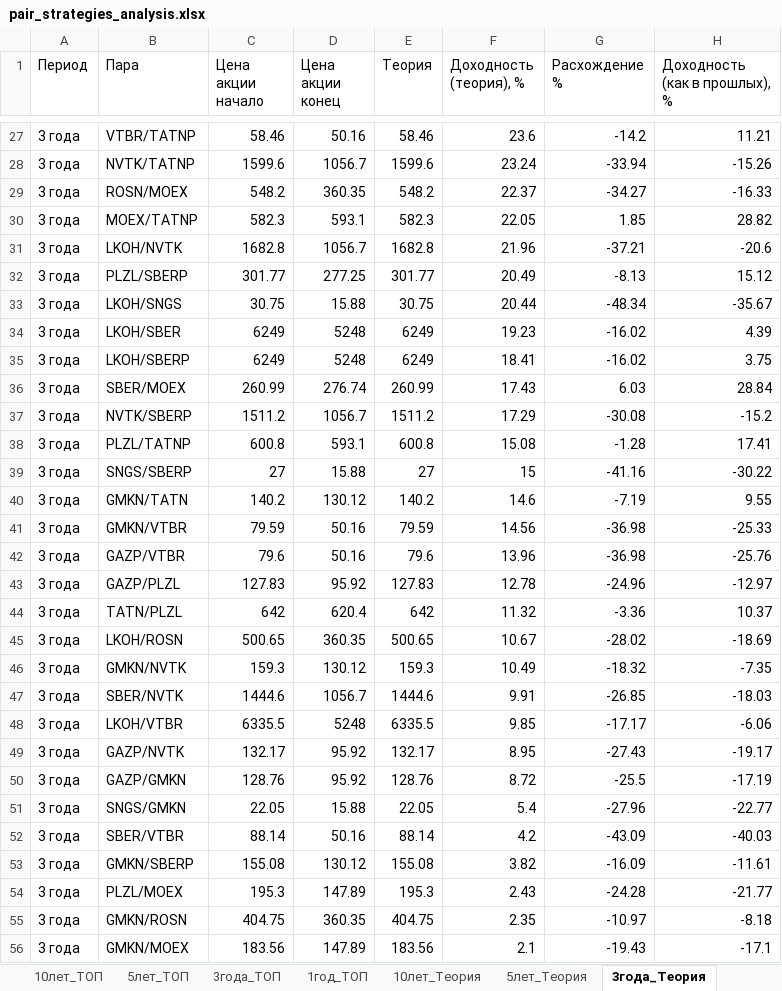
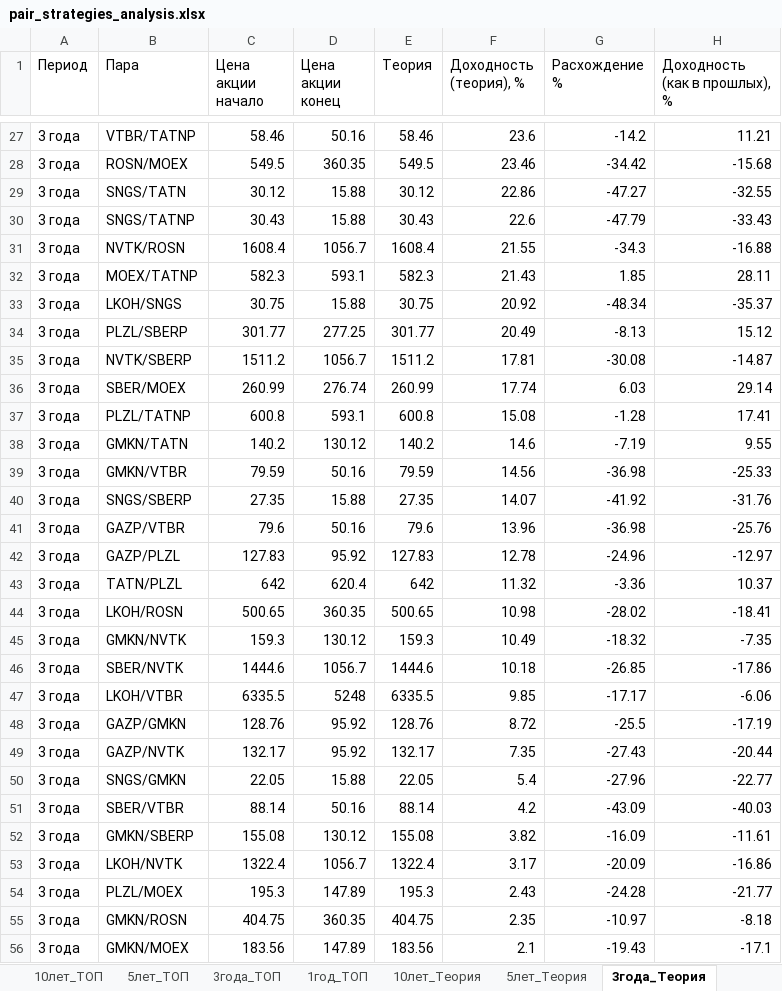
Before and after one commit to gadotkach/pairs-trading, an Excel workbook: pair_strategies_analysis.xlsx, sheet 3года_Теория, drawn as a sheet; only a part is shown, gaps mark what is left out; values as stored, in another font and other column widths than the file's, no borders; removed rows and columns are numbered as before the commit, all else as after; the diff covers the shown part only; the diff names each change by its address in the sheet, - before the commit and + after, or states it on an @@ line.

```diff
--- a/pair_strategies_analysis.xlsx (sheet 3года_Теория)
+++ b/pair_strategies_analysis.xlsx (sheet 3года_Теория)
-row 28: 3 года | NVTK/TATNP | 1599.6 | 1056.7 | 1599.6 | 23.24 | -33.94 | -15.26
-C28 (Цена акции начало): 548.2
+C28 (Цена акции начало): 549.5
-E28 (Теория): 548.2
+E28 (Теория): 549.5
-F28 (Доходность (теория), %): 22.37
+F28 (Доходность (теория), %): 23.46
-G28 (Расхождение %): -34.27
+G28 (Расхождение %): -34.42
-H28 (Доходность (как в прошлых), %): -16.33
+H28 (Доходность (как в прошлых), %): -15.68
+row 29: 3 года | SNGS/TATN | 30.12 | 15.88 | 30.12 | 22.86 | -47.27 | -32.55
+row 30: 3 года | SNGS/TATNP | 30.43 | 15.88 | 30.43 | 22.6 | -47.79 | -33.43
+row 31: 3 года | NVTK/ROSN | 1608.4 | 1056.7 | 1608.4 | 21.55 | -34.3 | -16.88
-F32 (Доходность (теория), %): 22.05
+F32 (Доходность (теория), %): 21.43
-H32 (Доходность (как в прошлых), %): 28.82
+H32 (Доходность (как в прошлых), %): 28.11
-row 31: 3 года | LKOH/NVTK | 1682.8 | 1056.7 | 1682.8 | 21.96 | -37.21 | -20.6
+row 33: 3 года | LKOH/SNGS | 30.75 | 15.88 | 30.75 | 20.92 | -48.34 | -35.37
-row 33: 3 года | LKOH/SNGS | 30.75 | 15.88 | 30.75 | 20.44 | -48.34 | -35.67
-row 34: 3 года | LKOH/SBER | 6249 | 5248 | 6249 | 19.23 | -16.02 | 4.39
-row 35: 3 года | LKOH/SBERP | 6249 | 5248 | 6249 | 18.41 | -16.02 | 3.75
-row 36: 3 года | SBER/MOEX | 260.99 | 276.74 | 260.99 | 17.43 | 6.03 | 28.84
-F35 (Доходность (теория), %): 17.29
+F35 (Доходность (теория), %): 17.81
-H35 (Доходность (как в прошлых), %): -15.2
+H35 (Доходность (как в прошлых), %): -14.87
+row 36: 3 года | SBER/MOEX | 260.99 | 276.74 | 260.99 | 17.74 | 6.03 | 29.14
-row 39: 3 года | SNGS/SBERP | 27 | 15.88 | 27 | 15 | -41.16 | -30.22
+row 40: 3 года | SNGS/SBERP | 27.35 | 15.88 | 27.35 | 14.07 | -41.92 | -31.76
-F44 (Доходность (теория), %): 10.67
+F44 (Доходность (теория), %): 10.98
-H44 (Доходность (как в прошлых), %): -18.69
+H44 (Доходность (как в прошлых), %): -18.41
-F46 (Доходность (теория), %): 9.91
+F46 (Доходность (теория), %): 10.18
-H46 (Доходность (как в прошлых), %): -18.03
+H46 (Доходность (как в прошлых), %): -17.86
-row 49: 3 года | GAZP/NVTK | 132.17 | 95.92 | 132.17 | 8.95 | -27.43 | -19.17
+row 49: 3 года | GAZP/NVTK | 132.17 | 95.92 | 132.17 | 7.35 | -27.43 | -20.44
+row 53: 3 года | LKOH/NVTK | 1322.4 | 1056.7 | 1322.4 | 3.17 | -20.09 | -16.86
```
Also changed, not shown: 16 added rows, 16 removed rows and 57 edited cells elsewhere in this sheet, sheet 1год_Теория, sheet 5лет_Теория, sheet 10лет_Теория, sheet 1год_ТОП, sheet 3года_ТОП, sheet 5лет_ТОП, 1 more sheet, analytics_z.xlsx, 1 other file.
